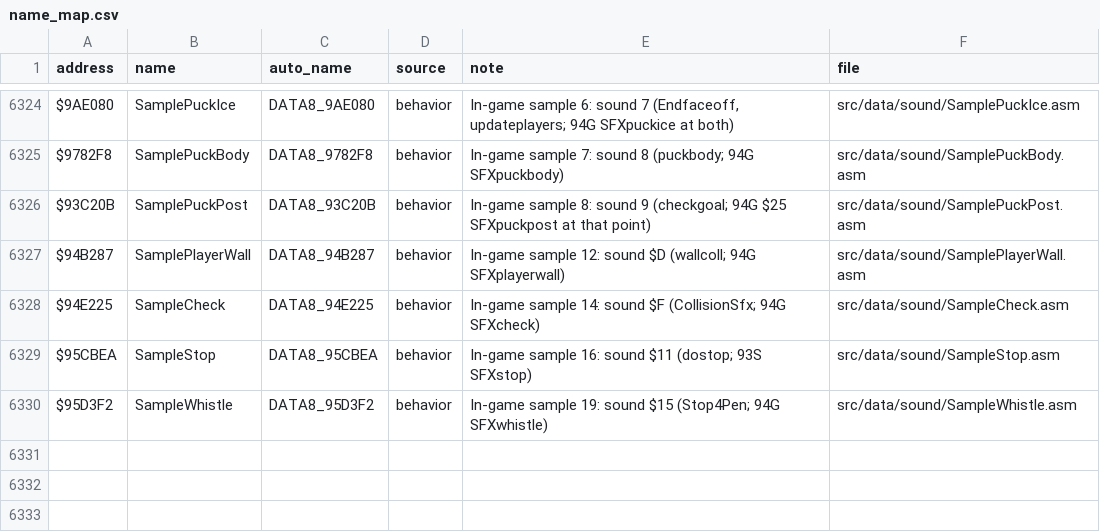
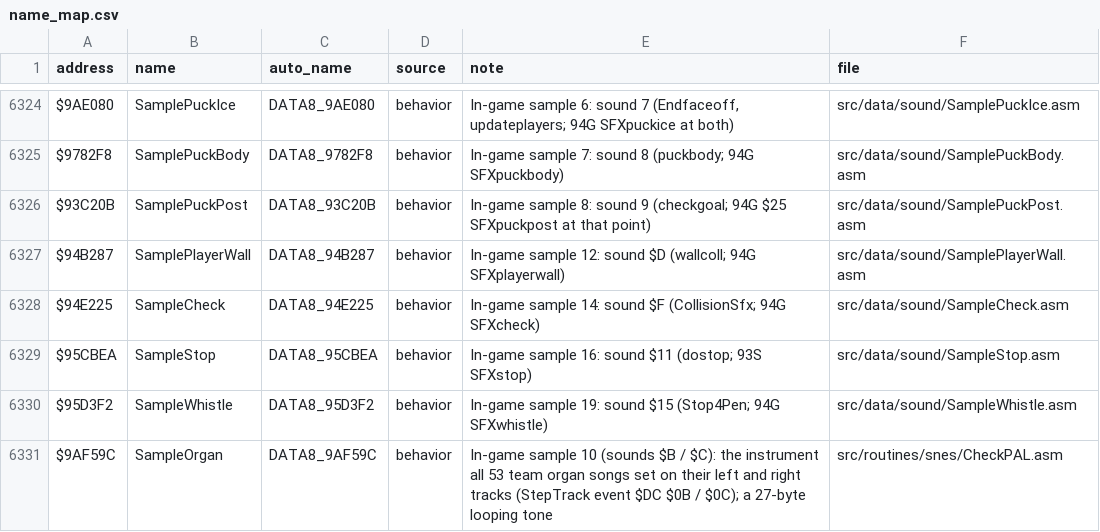
Before and after one commit to Mhopkinsinc/NHL94SNES, a CSV file: docs/name_map.csv, drawn as a sheet; only a part is shown, gaps mark what is left out.

```diff
--- a/docs/name_map.csv
+++ b/docs/name_map.csv
@@ -6330 +6330,2 @@ $95CBEA,SampleStop,DATA8_95CBEA,behavior,In-game sample 16: sound $11 (dostop; 9
 $95D3F2,SampleWhistle,DATA8_95D3F2,behavior,In-game sample 19: sound $15 (Stop4Pen; 94G SFXwhistle),src/data/sound/SampleWhistle.asm
+$9AF59C,SampleOrgan,DATA8_9AF59C,behavior,In-game sample 10 (sounds $B / $C): the instrument all 53 team organ songs set on their left and right tracks (StepTrack event $DC $0B / $0C); a 27-byte looping tone,src/routines/snes/CheckPAL.asm
```
Also changed, not shown: 6 other files.
